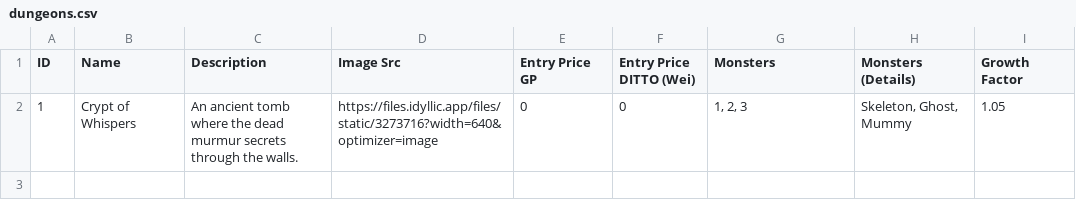
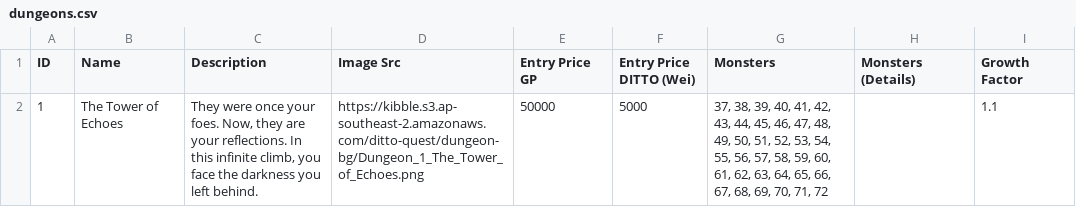
Before and after one commit to ditto-dao/ditto-quest-socket-server, a CSV file: src/encyclopedia/raw-csv/dungeons.csv, drawn as a sheet.

Commit message:
Updated monsters, dungeons, farming duration, crafting duration and items required

```diff
--- a/src/encyclopedia/raw-csv/dungeons.csv
+++ b/src/encyclopedia/raw-csv/dungeons.csv
@@ -1,2 +1,2 @@
 ID,Name,Description,Image Src,Entry Price GP,Entry Price DITTO (Wei),Monsters,Monsters (Details),Growth Factor
-1,Crypt of Whispers,An ancient tomb where the dead murmur secrets through the walls.,https://files.idyllic.app/files/static/3273716?width=640&optimizer=image,0,0,"1, 2, 3","Skeleton, Ghost, Mummy",1.05
+1,The Tower of Echoes,"They were once your foes. Now, they are your reflections. In this infinite climb, you face the darkness you left behind.",https://kibble.s3.ap-southeast-2.amazonaws.com/ditto-quest/dungeon-bg/Dungeon_1_The_Tower_of_Echoes.png,50000,5000,"37, 38, 39, 40, 41, 42, 43, 44, 45, 46, 47, 48, 49, 50, 51, 52, 53, 54, 55, 56, 57, 58, 59, 60, 61, 62, 63, 64, 65, 66, 67, 68, 69, 70, 71, 72",,1.1
```
Also changed, not shown: src/encyclopedia/raw-csv/equipment.csv, src/encyclopedia/raw-csv/materials.csv, 8 other files.
